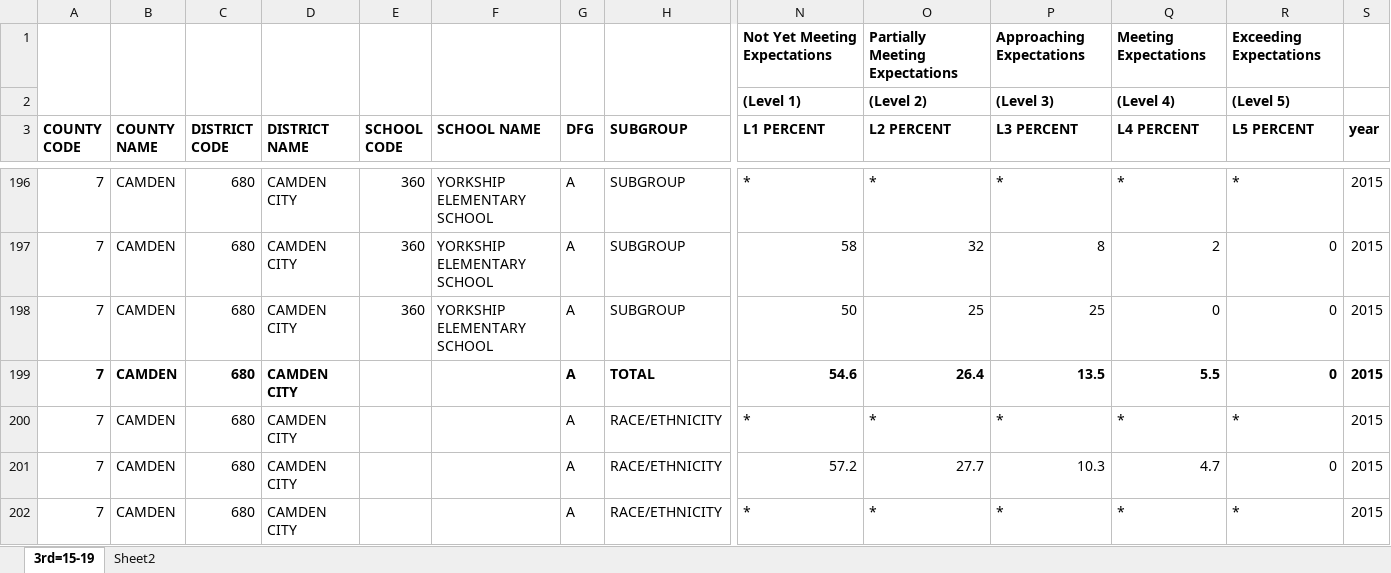
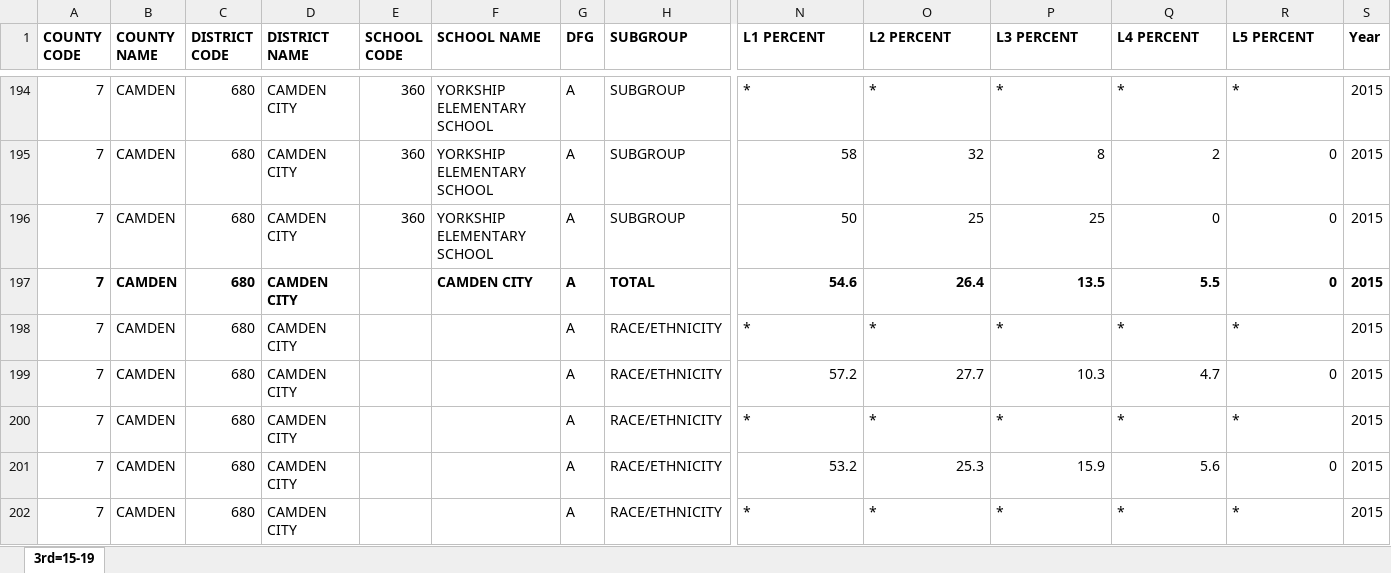
Before and after one commit to citjimm/DMDS, an Excel workbook: post interv data .xlsx, sheet 3rd=15-19, drawn as a sheet; only a part is shown, gaps mark what is left out; the shorter side is filled out with more unchanged rows; values as stored, in another font and other column widths than the file's, no borders; removed rows and columns are numbered as before the commit, all else as after; rows hold the shown columns only; the diff covers the shown part only; the diff names each change by its address in the sheet, - before the commit and + after, or states it on an @@ line.

```diff
--- a/post interv data .xlsx (sheet 3rd=15-19)
+++ b/post interv data .xlsx (sheet 3rd=15-19)
-sheet tab: Sheet2
-row 1:  |  |  |  |  |  |  |  | Not Yet Meeting Expectations | Partially Meeting Expectations | Approaching Expectations | Meeting Expectations | Exceeding Expectations
-row 2:  |  |  |  |  |  |  |  | (Level 1) | (Level 2) | (Level 3) | (Level 4) | (Level 5)
-S1: year
+S1: Year
-F197 (SCHOOL NAME): (empty)
+F197 (SCHOOL NAME): CAMDEN CITY
```
Also changed, not shown: 55 edited cells elsewhere in this sheet.
